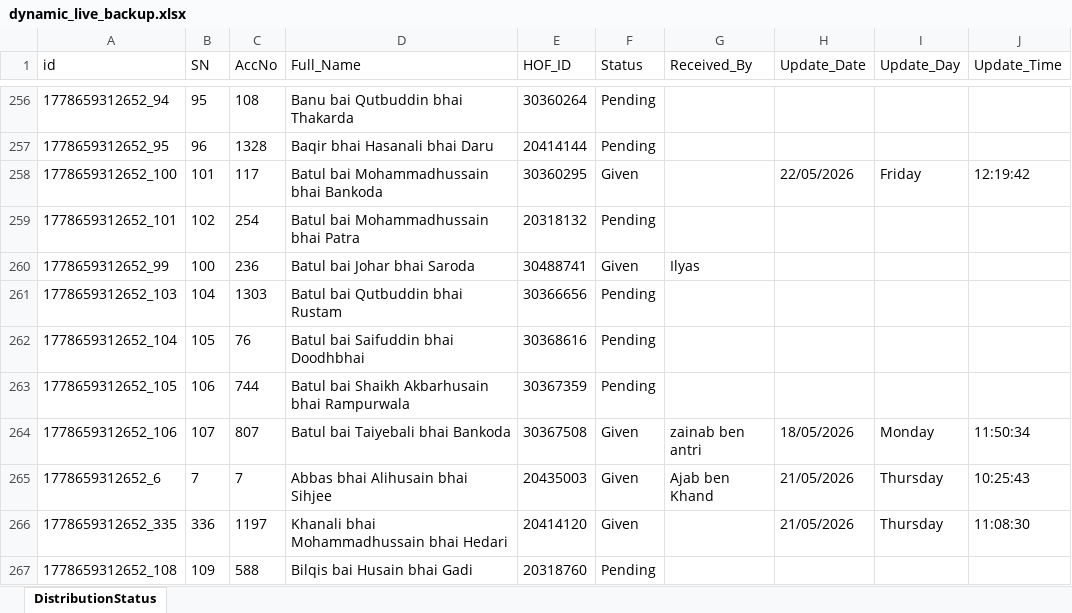
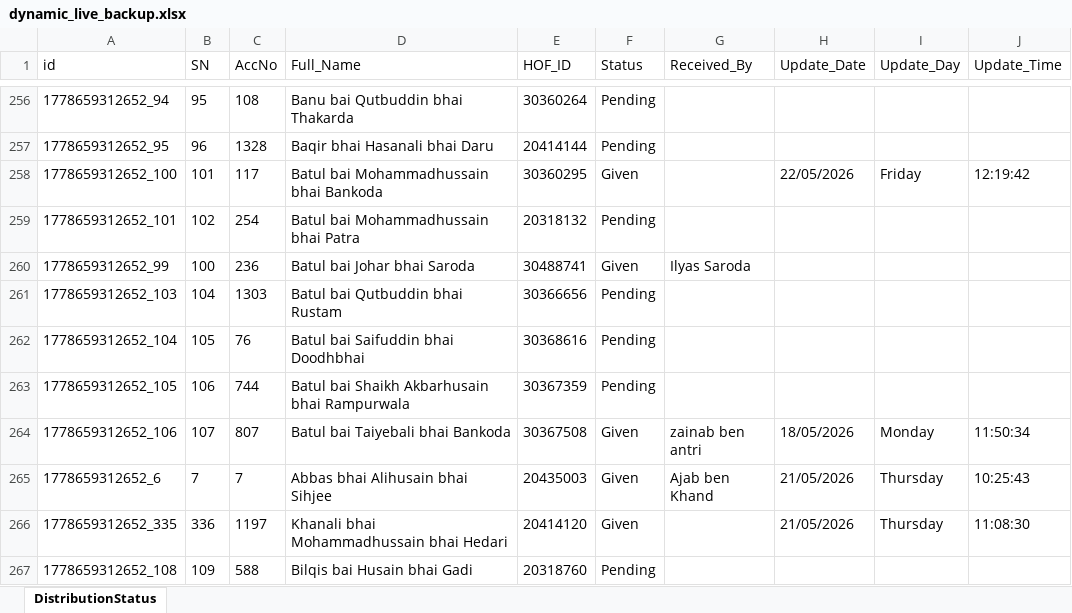
Before and after one commit to ilyas-saroda/Tashreef-Gilaf-Distrubation, an Excel workbook: backend/dynamic_live_backup.xlsx, sheet DistributionStatus, drawn as a sheet; only a part is shown, gaps mark what is left out; values as stored, in another font and other column widths than the file's, no borders; the diff names each change by its address in the sheet, - before the commit and + after, or states it on an @@ line.

```diff
--- a/backend/dynamic_live_backup.xlsx (sheet DistributionStatus)
+++ b/backend/dynamic_live_backup.xlsx (sheet DistributionStatus)
-G260 (Received_By): Ilyas
+G260 (Received_By): Ilyas Saroda
```
Also changed, not shown: backend/distribution_live_backup.xlsx, 6 other files.
